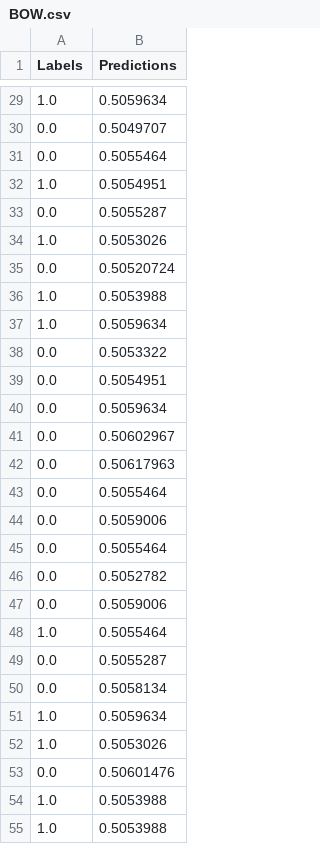
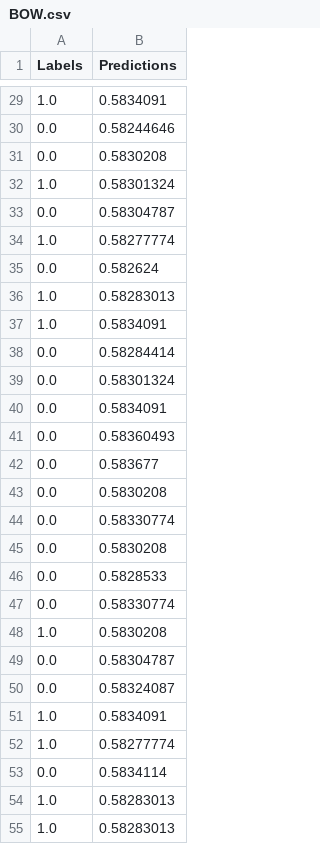
Before and after one commit to BPod123/Headline-Trader, a CSV file: Results/validation/BOW.csv, drawn as a sheet; only a part is shown, gaps mark what is left out; the diff covers the shown part only.

```diff
--- a/Results/validation/BOW.csv
+++ b/Results/validation/BOW.csv
@@ -29,27 +29,27 @@ Labels,Predictions
-1.0,0.5059634
-0.0,0.5049707
-0.0,0.5055464
-1.0,0.5054951
-0.0,0.5055287
-1.0,0.5053026
-0.0,0.50520724
-1.0,0.5053988
-1.0,0.5059634
-0.0,0.5053322
-0.0,0.5054951
-0.0,0.5059634
-0.0,0.50602967
-0.0,0.50617963
-0.0,0.5055464
-0.0,0.5059006
-0.0,0.5055464
-0.0,0.5052782
-0.0,0.5059006
-1.0,0.5055464
-0.0,0.5055287
-0.0,0.5058134
-1.0,0.5059634
-1.0,0.5053026
-0.0,0.50601476
-1.0,0.5053988
-1.0,0.5053988
+1.0,0.5834091
+0.0,0.58244646
+0.0,0.5830208
+1.0,0.58301324
+0.0,0.58304787
+1.0,0.58277774
+0.0,0.582624
+1.0,0.58283013
+1.0,0.5834091
+0.0,0.58284414
+0.0,0.58301324
+0.0,0.5834091
+0.0,0.58360493
+0.0,0.583677
+0.0,0.5830208
+0.0,0.58330774
+0.0,0.5830208
+0.0,0.5828533
+0.0,0.58330774
+1.0,0.5830208
+0.0,0.58304787
+0.0,0.58324087
+1.0,0.5834091
+1.0,0.58277774
+0.0,0.5834114
+1.0,0.58283013
+1.0,0.58283013
```
Also changed, not shown: 69 edited cells elsewhere in this file, Results/train/BOW.csv, 2 other files.
